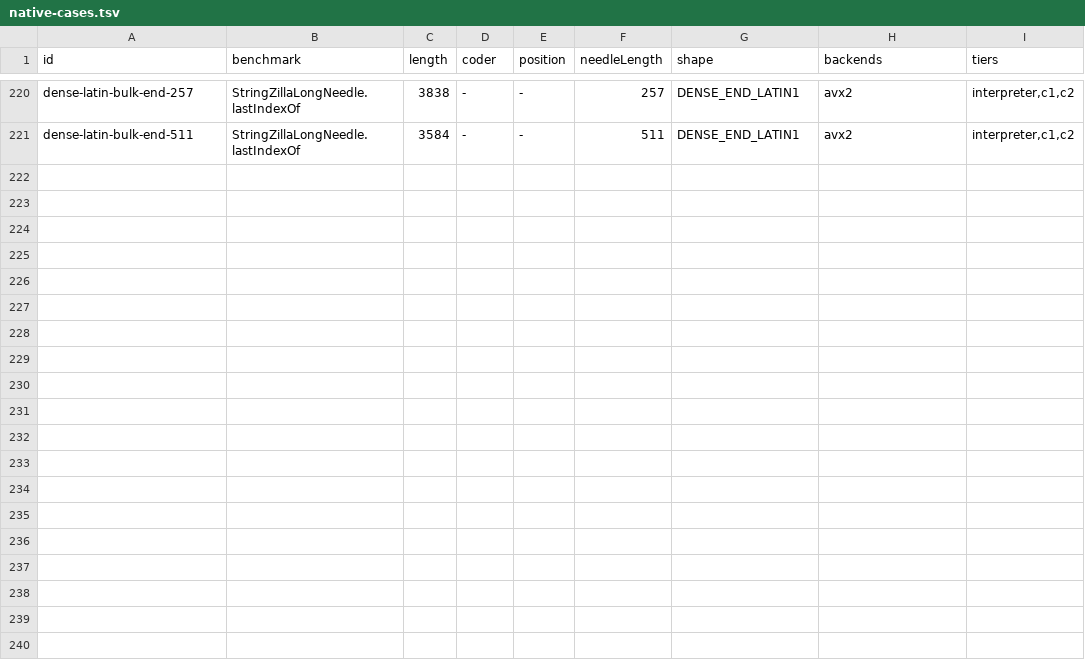
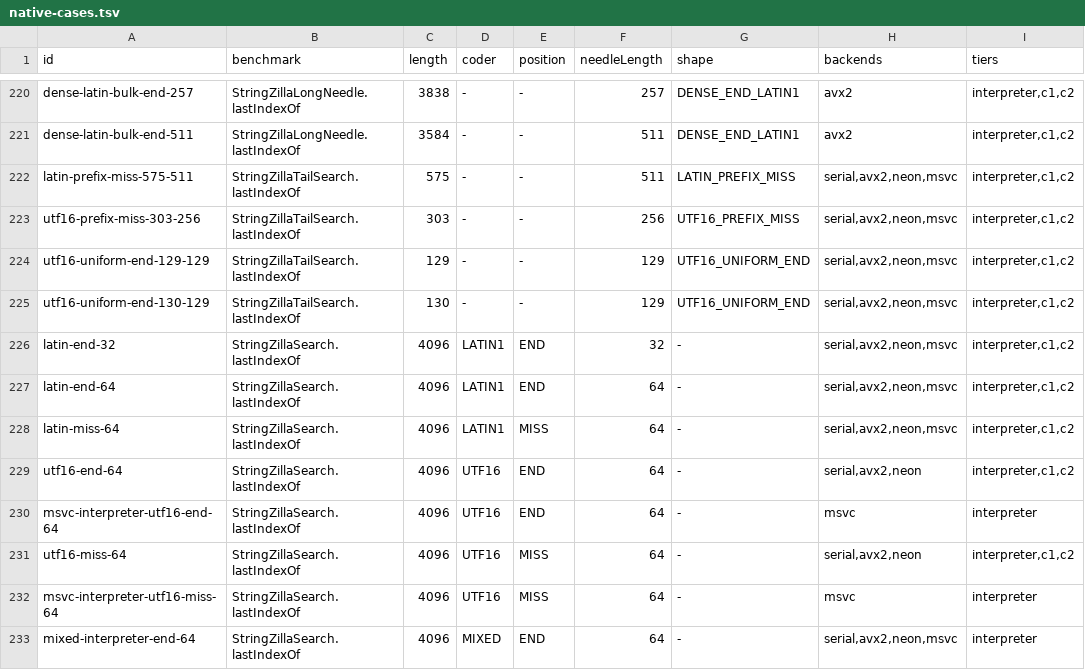
Before and after one commit to re-thc/openjdk-jdk27u, a TSV file: doc/stringzilla/native-cases.tsv, drawn as a sheet; only a part is shown, gaps mark what is left out; the diff names each change by its address in the sheet, - before the commit and + after, or states it on an @@ line.

Commit message:
Document string dispatch and retain only relevant benchmark evidence
Describe backend and tier selection, native work limits, API coverage and
the reproducible measurement protocol. Preserve historical results through
immutable links and include the supplemental reverse-search fixtures.

```diff
--- a/doc/stringzilla/native-cases.tsv
+++ b/doc/stringzilla/native-cases.tsv
+row 222: latin-prefix-miss-575-511 | StringZillaTailSearch.lastIndexOf | 575 | - | - | 511 | LATIN_PREFIX_MISS | serial,avx2,neon,msvc | interpreter,c1,c2
+row 223: utf16-prefix-miss-303-256 | StringZillaTailSearch.lastIndexOf | 303 | - | - | 256 | UTF16_PREFIX_MISS | serial,avx2,neon,msvc | interpreter,c1,c2
+row 224: utf16-uniform-end-129-129 | StringZillaTailSearch.lastIndexOf | 129 | - | - | 129 | UTF16_UNIFORM_END | serial,avx2,neon,msvc | interpreter,c1,c2
+row 225: utf16-uniform-end-130-129 | StringZillaTailSearch.lastIndexOf | 130 | - | - | 129 | UTF16_UNIFORM_END | serial,avx2,neon,msvc | interpreter,c1,c2
+row 226: latin-end-32 | StringZillaSearch.lastIndexOf | 4096 | LATIN1 | END | 32 | - | serial,avx2,neon,msvc | interpreter,c1,c2
+row 227: latin-end-64 | StringZillaSearch.lastIndexOf | 4096 | LATIN1 | END | 64 | - | serial,avx2,neon,msvc | interpreter,c1,c2
+row 228: latin-miss-64 | StringZillaSearch.lastIndexOf | 4096 | LATIN1 | MISS | 64 | - | serial,avx2,neon,msvc | interpreter,c1,c2
+row 229: utf16-end-64 | StringZillaSearch.lastIndexOf | 4096 | UTF16 | END | 64 | - | serial,avx2,neon | interpreter,c1,c2
+row 230: msvc-interpreter-utf16-end-64 | StringZillaSearch.lastIndexOf | 4096 | UTF16 | END | 64 | - | msvc | interpreter
+row 231: utf16-miss-64 | StringZillaSearch.lastIndexOf | 4096 | UTF16 | MISS | 64 | - | serial,avx2,neon | interpreter,c1,c2
+row 232: msvc-interpreter-utf16-miss-64 | StringZillaSearch.lastIndexOf | 4096 | UTF16 | MISS | 64 | - | msvc | interpreter
+row 233: mixed-interpreter-end-64 | StringZillaSearch.lastIndexOf | 4096 | MIXED | END | 64 | - | serial,avx2,neon,msvc | interpreter
```
Also changed, not shown: 23 other files.
